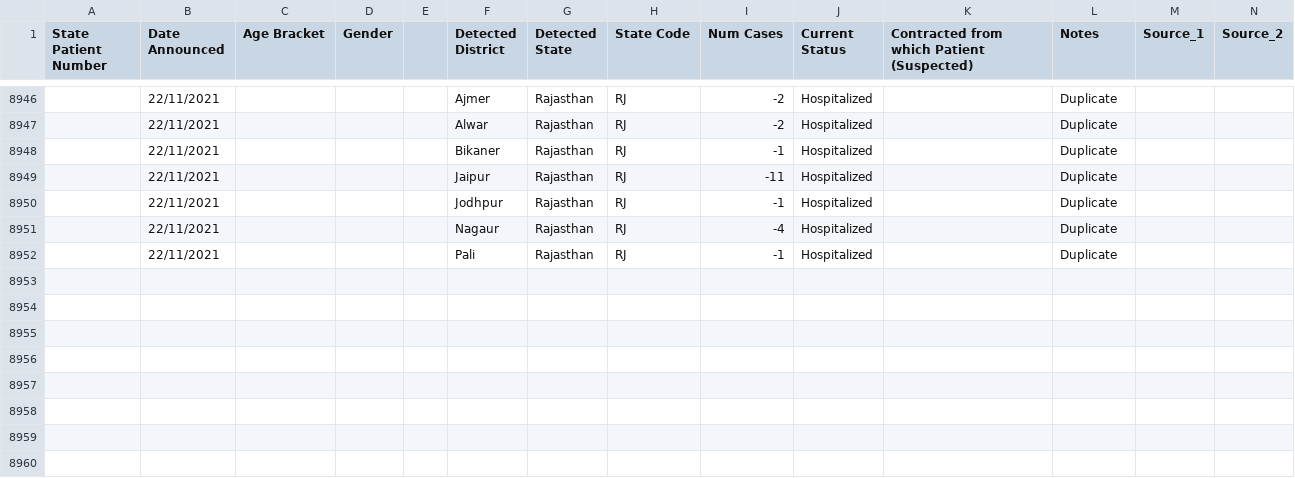
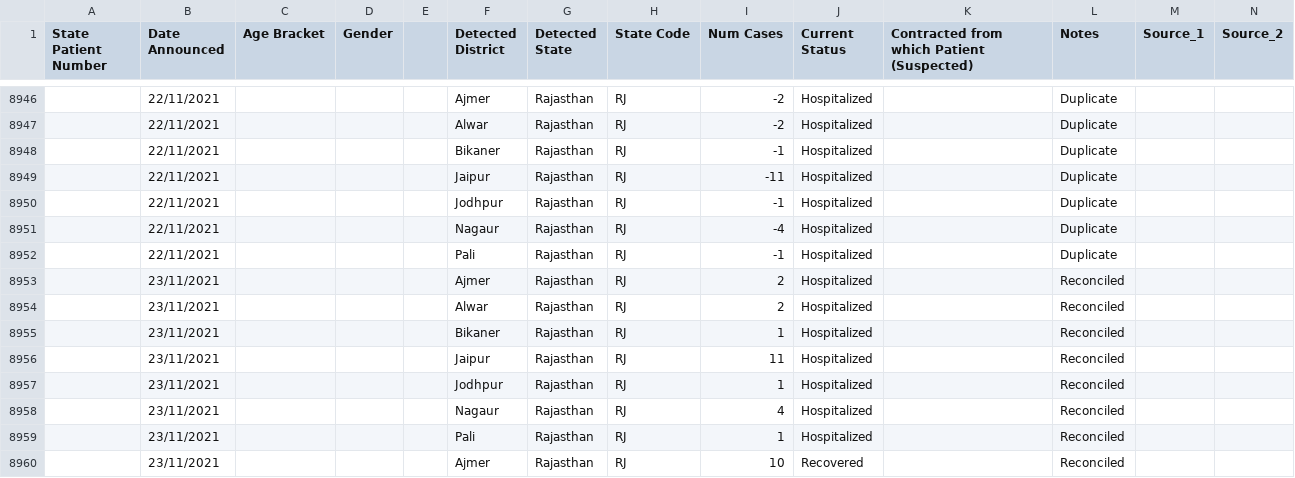
Before and after one commit to keshavashiya/covid19bharat_data, a CSV file: csv/latest/raw_data36.csv, drawn as a sheet; only a part is shown, gaps mark what is left out; rows hold the shown columns only; the diff names each change by its address in the sheet, - before the commit and + after, or states it on an @@ line.

Commit message:
data updated on - Tue Dec 14 13:40:54 IST 2021

```diff
--- a/csv/latest/raw_data36.csv
+++ b/csv/latest/raw_data36.csv
+row 8953:  | 23/11/2021 |  |  |  | Ajmer | Rajasthan | RJ | 2 | Hospitalized |  | Reconciled
+row 8954:  | 23/11/2021 |  |  |  | Alwar | Rajasthan | RJ | 2 | Hospitalized |  | Reconciled
+row 8955:  | 23/11/2021 |  |  |  | Bikaner | Rajasthan | RJ | 1 | Hospitalized |  | Reconciled
+row 8956:  | 23/11/2021 |  |  |  | Jaipur | Rajasthan | RJ | 11 | Hospitalized |  | Reconciled
+row 8957:  | 23/11/2021 |  |  |  | Jodhpur | Rajasthan | RJ | 1 | Hospitalized |  | Reconciled
+row 8958:  | 23/11/2021 |  |  |  | Nagaur | Rajasthan | RJ | 4 | Hospitalized |  | Reconciled
+row 8959:  | 23/11/2021 |  |  |  | Pali | Rajasthan | RJ | 1 | Hospitalized |  | Reconciled
+row 8960:  | 23/11/2021 |  |  |  | Ajmer | Rajasthan | RJ | 10 | Recovered |  | Reconciled
```
Also changed, not shown: csv/latest/district_wise.csv, csv/latest/state_wise.csv, 55 other files.
